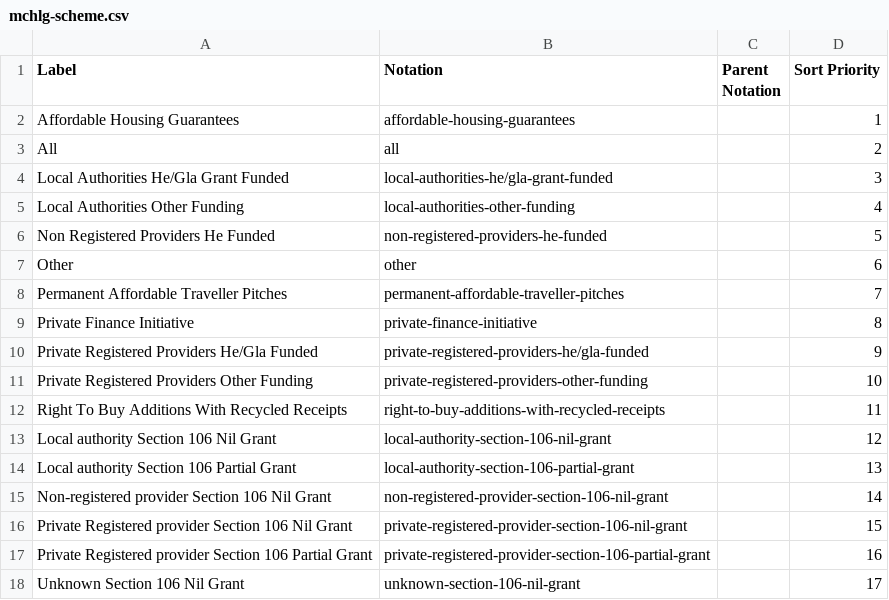
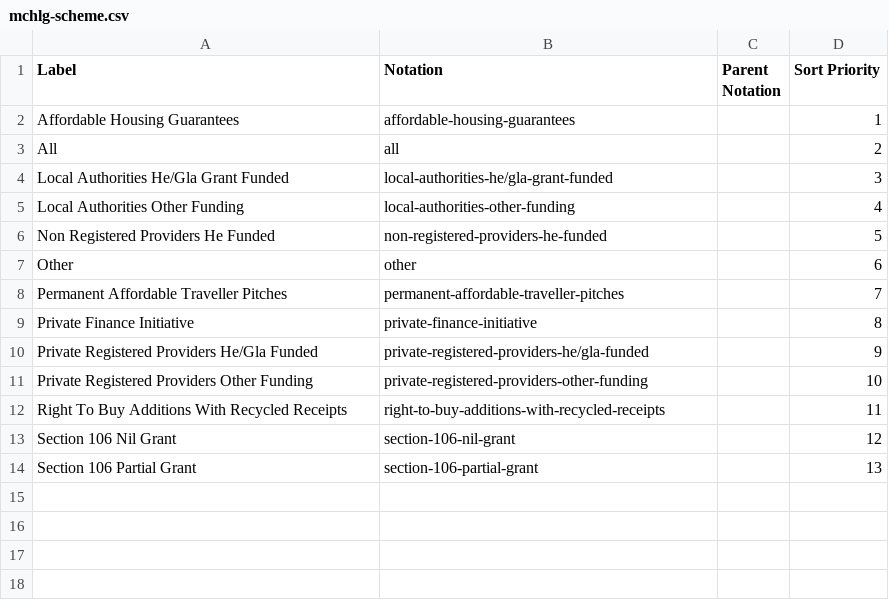
Before and after one commit to GSS-Cogs/family-affordable-housing, a CSV file: reference/codelists/mchlg-scheme.csv, drawn as a sheet.

Commit message:
Update mchlg-scheme.csv

```diff
--- a/reference/codelists/mchlg-scheme.csv
+++ b/reference/codelists/mchlg-scheme.csv
@@ -12,7 +12,3 @@ Private  Registered  Providers  Other  Funding,private-registered-providers-othe
 Right  To  Buy  Additions  With  Recycled  Receipts,right-to-buy-additions-with-recycled-receipts,,11
-Local authority Section 106 Nil Grant,local-authority-section-106-nil-grant,,12
-Local authority Section 106 Partial Grant,local-authority-section-106-partial-grant,,13
-Non-registered provider Section 106 Nil Grant,non-registered-provider-section-106-nil-grant,,14
-Private Registered provider Section 106 Nil Grant,private-registered-provider-section-106-nil-grant,,15
-Private Registered provider Section 106 Partial Grant,private-registered-provider-section-106-partial-grant,,16
-Unknown Section 106 Nil Grant,unknown-section-106-nil-grant,,17
+Section  106  Nil  Grant,section-106-nil-grant,,12
+Section  106  Partial  Grant,section-106-partial-grant,,13
```
